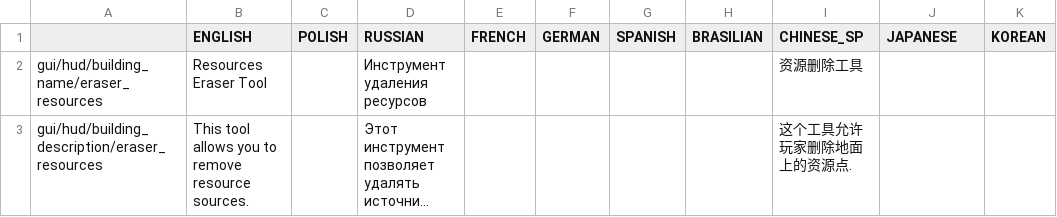
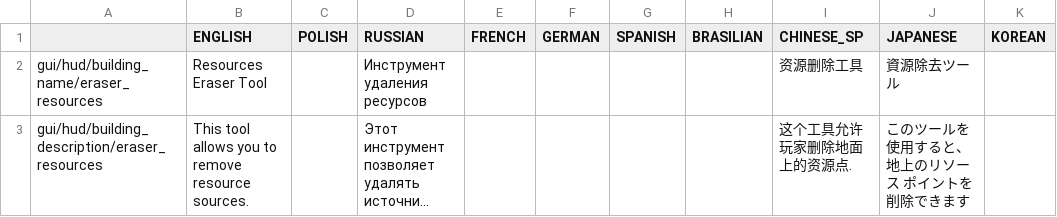
Before and after one commit to PonomarevDmitry/RiftbreakersMods, a CSV file: ResourcesEraser/gui/eraser_resources_tool_localizations.csv, drawn as a sheet; long unchanged cells end in …; the diff names each change by its address in the sheet, - before the commit and + after, or states it on an @@ line.

Commit message:
ResourcesEraser. Adding Japanese localization.

```diff
--- a/ResourcesEraser/gui/eraser_resources_tool_localizations.csv
+++ b/ResourcesEraser/gui/eraser_resources_tool_localizations.csv
-J2 (JAPANESE): (empty)
+J2 (JAPANESE): 資源除去ツール
-J3 (JAPANESE): (empty)
+J3 (JAPANESE): このツールを使用すると、地上のリソース ポイントを削除できます
```
